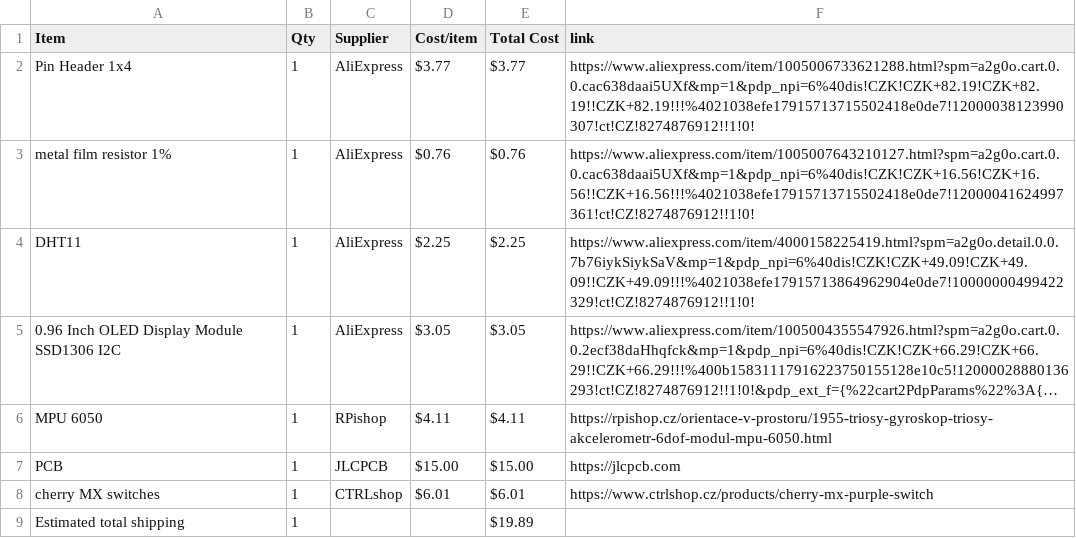
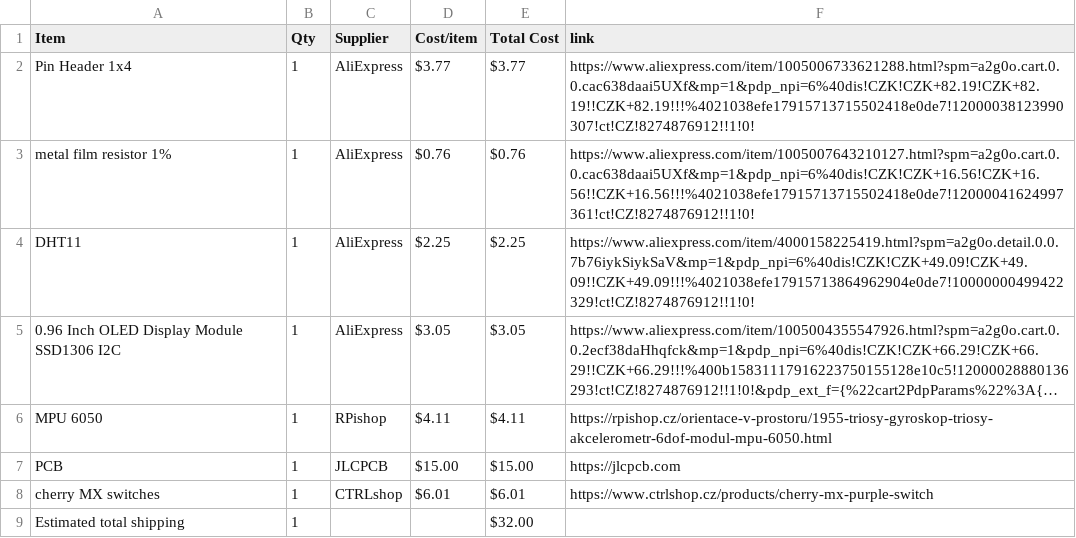
Before and after one commit to V3ltr/Starboy, a CSV file: BOM.csv, drawn as a sheet; long unchanged cells end in ….

Commit message:
Sync Starbie from Half Life

```diff
--- a/BOM.csv
+++ b/BOM.csv
@@ -8,2 +8,2 @@ PCB,1,JLCPCB,$15.00,$15.00,https://jlcpcb.com
 cherry MX switches,1,CTRLshop,$6.01,$6.01,https://www.ctrlshop.cz/products/cherry-mx-purple-switch
-Estimated total shipping,1,,,$19.89,
+Estimated total shipping,1,,,$32.00,
```
